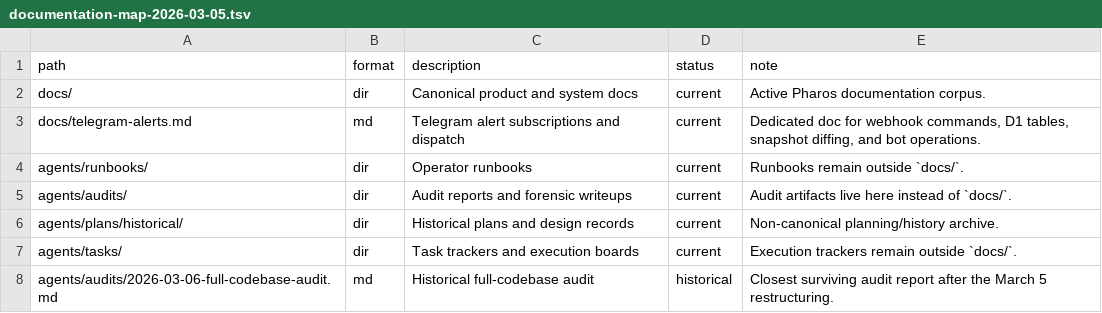
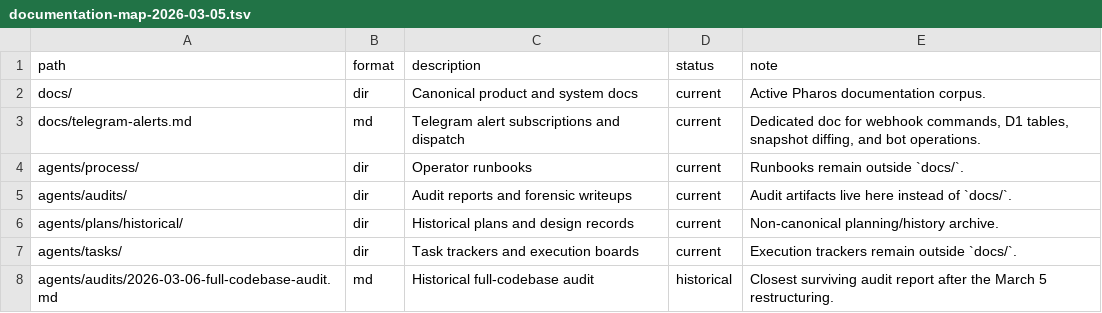
Before and after one commit to TokenBrice/pharos-watch, a TSV file: docs/documentation-map-2026-03-05.tsv, drawn as a sheet.

Commit message:
docs: audit and sync repository documentation

```diff
--- a/docs/documentation-map-2026-03-05.tsv
+++ b/docs/documentation-map-2026-03-05.tsv
@@ -3,3 +3,3 @@ docs/	dir	Canonical product and system docs	current	Active Pharos documentation
 docs/telegram-alerts.md	md	Telegram alert subscriptions and dispatch	current	Dedicated doc for webhook commands, D1 tables, snapshot diffing, and bot operations.
-agents/runbooks/	dir	Operator runbooks	current	Runbooks remain outside `docs/`.
+agents/process/	dir	Operator runbooks	current	Runbooks remain outside `docs/`.
 agents/audits/	dir	Audit reports and forensic writeups	current	Audit artifacts live here instead of `docs/`.
```
Also changed, not shown: 16 other files.
